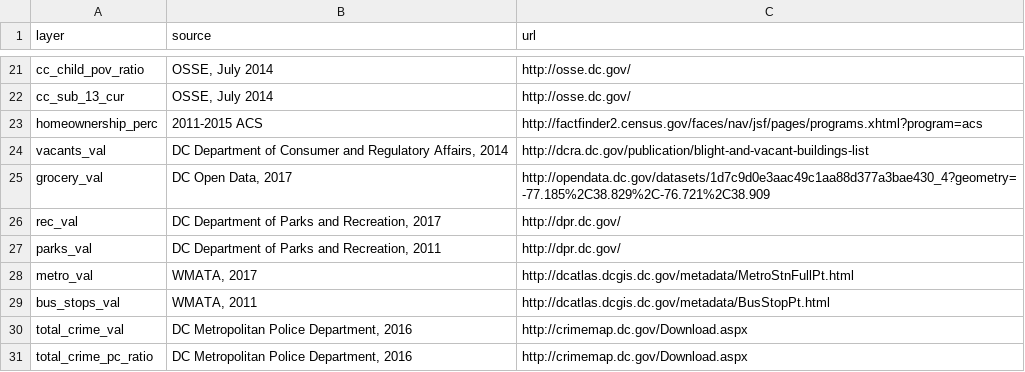
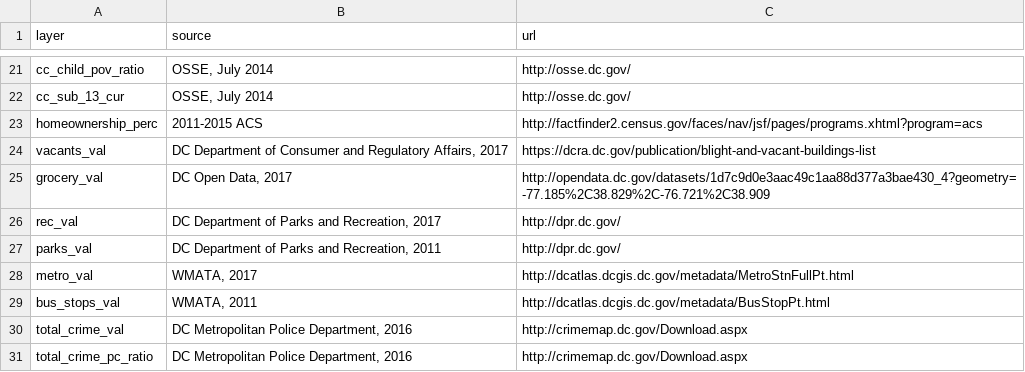
Before and after one commit to DCActionforChildren/dcaction, a CSV file: data/source.csv, drawn as a sheet; only a part is shown, gaps mark what is left out.

Commit message:
Update source.csv

```diff
--- a/data/source.csv
+++ b/data/source.csv
@@ -23,3 +23,3 @@ cc_sub_13_cur,"OSSE, July 2014",http://osse.dc.gov/
 homeownership_perc,2011-2015 ACS,http://factfinder2.census.gov/faces/nav/jsf/pages/programs.xhtml?program=acs
-vacants_val,"DC Department of Consumer and Regulatory Affairs, 2014",http://dcra.dc.gov/publication/blight-and-vacant-buildings-list
+vacants_val,"DC Department of Consumer and Regulatory Affairs, 2017",https://dcra.dc.gov/publication/blight-and-vacant-buildings-list
 grocery_val,"DC Open Data, 2017",http://opendata.dc.gov/datasets/1d7c9d0e3aac49c1aa88d377a3bae430_4?geometry=-77.185%2C38.829%2C-76.721%2C38.909
```
